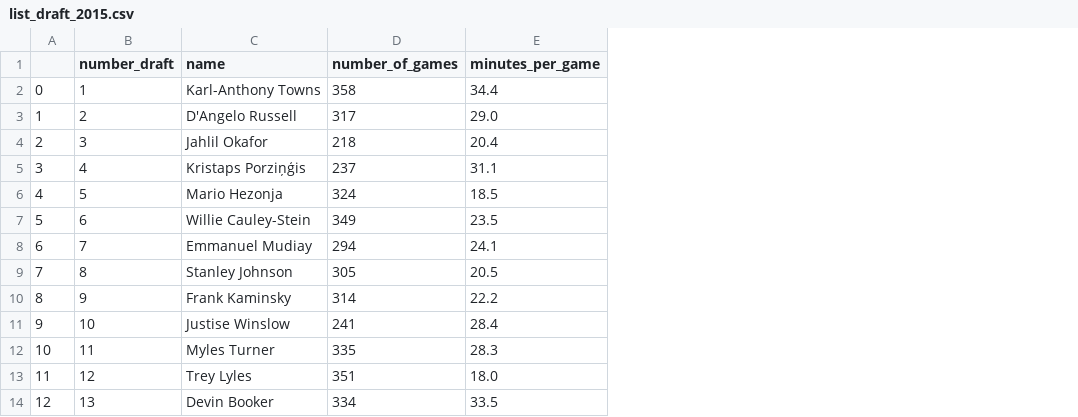
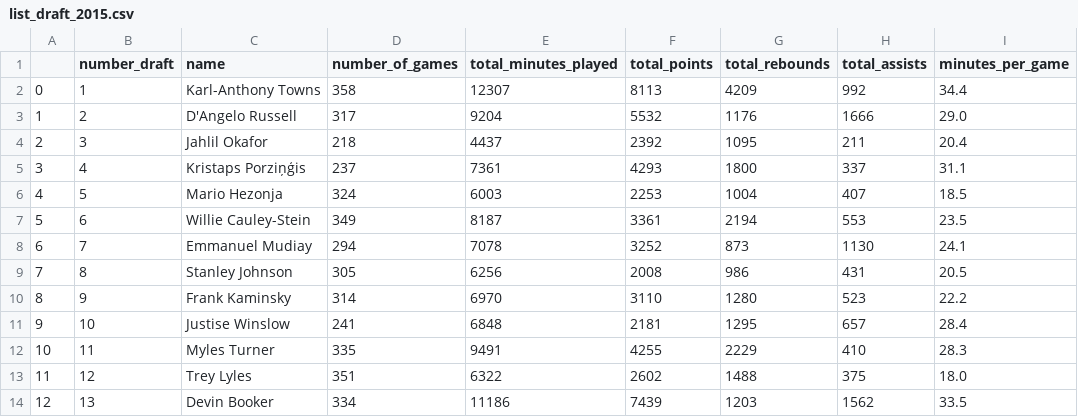
Before and after one commit to nico239677/scraping_nba_info_ITCproject, a CSV file: list_draft_2015.csv, drawn as a sheet; only a part is shown; the diff names each change by its address in the sheet, - before the commit and + after, or states it on an @@ line.

```diff
--- a/list_draft_2015.csv
+++ b/list_draft_2015.csv
+column E (total_minutes_played), rows 2-14: 12307 | 9204 | 4437 | 7361 | 6003 | 8187 | 7078 | 6256 | 6970 | 6848 | 9491 | 6322 | 11186
+column F (total_points), rows 2-14: 8113 | 5532 | 2392 | 4293 | 2253 | 3361 | 3252 | 2008 | 3110 | 2181 | 4255 | 2602 | 7439
+column G (total_rebounds), rows 2-14: 4209 | 1176 | 1095 | 1800 | 1004 | 2194 | 873 | 986 | 1280 | 1295 | 2229 | 1488 | 1203
+column H (total_assists), rows 2-14: 992 | 1666 | 211 | 337 | 407 | 553 | 1130 | 431 | 523 | 657 | 410 | 375 | 1562
```
Also changed, not shown: list_draft_2016.csv, list_draft_2017.csv, 11 other files.
